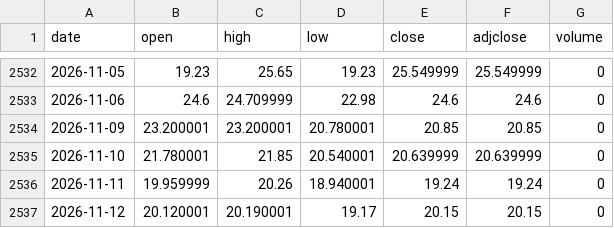
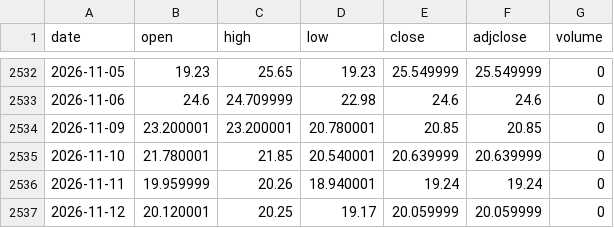
Before and after one commit to vaibhavgit9210/mygoldfund, a CSV file: us/history/_VIX3M.csv, drawn as a sheet; only a part is shown, gaps mark what is left out.

```diff
--- a/us/history/_VIX3M.csv
+++ b/us/history/_VIX3M.csv
@@ -2536,2 +2536,2 @@ date,open,high,low,close,adjclose,volume
 2026-11-11,19.959999,20.26,18.940001,19.24,19.24,0
-2026-11-12,20.120001,20.190001,19.17,20.15,20.15,0
+2026-11-12,20.120001,20.25,19.17,20.059999,20.059999,0
```
Also changed, not shown: us/history/VIX3M.csv, us/history/VIX9D.csv, 5 other files.
